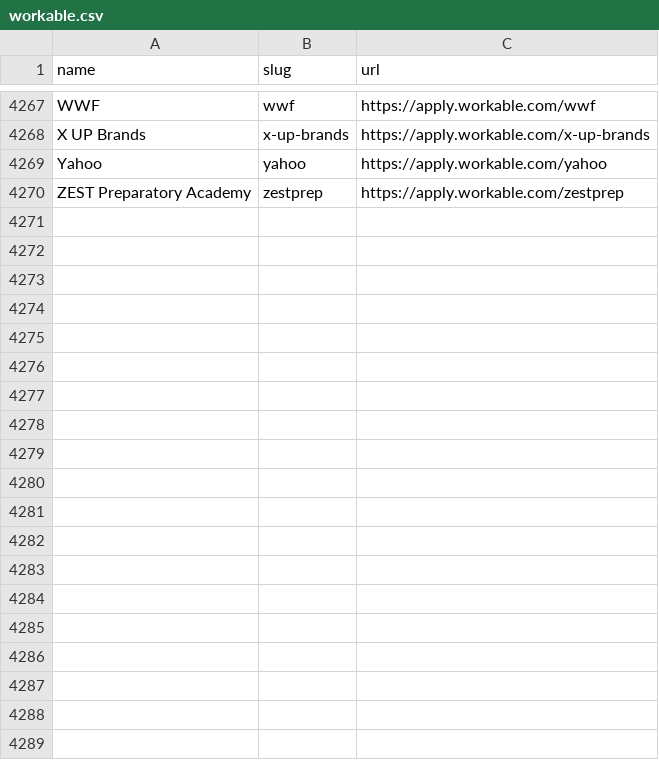
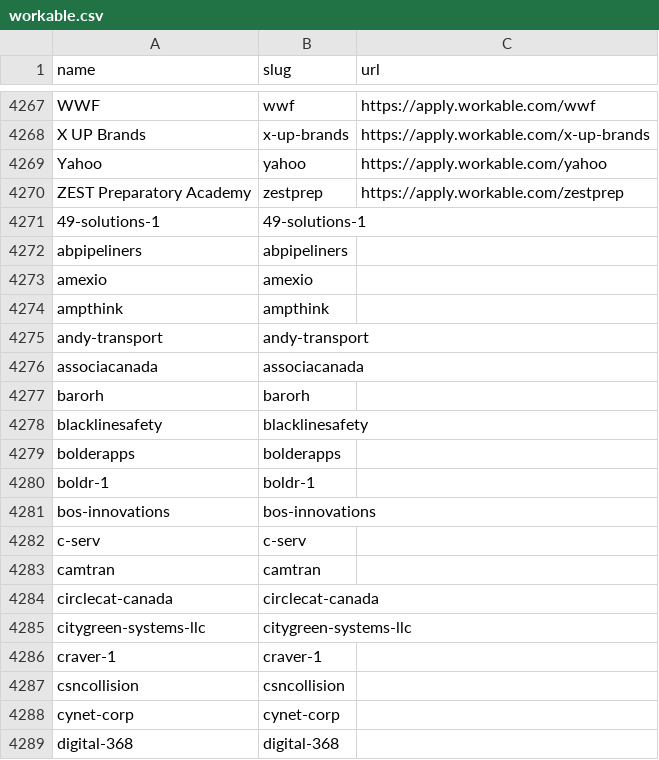
Before and after one commit to hunainadhi/JobHunter, a CSV file: lambdas/ingestion/data/workable.csv, drawn as a sheet; only a part is shown, gaps mark what is left out; the diff covers the shown part only.

```diff
--- a/lambdas/ingestion/data/workable.csv
+++ b/lambdas/ingestion/data/workable.csv
@@ -4270 +4270,20 @@ Yahoo,yahoo,https://apply.workable.com/yahoo
 ZEST Preparatory Academy,zestprep,https://apply.workable.com/zestprep
+49-solutions-1,49-solutions-1,
+abpipeliners,abpipeliners,
+amexio,amexio,
+ampthink,ampthink,
+andy-transport,andy-transport,
+associacanada,associacanada,
+barorh,barorh,
+blacklinesafety,blacklinesafety,
+bolderapps,bolderapps,
+boldr-1,boldr-1,
+bos-innovations,bos-innovations,
+c-serv,c-serv,
+camtran,camtran,
+circlecat-canada,circlecat-canada,
+citygreen-systems-llc,citygreen-systems-llc,
+craver-1,craver-1,
+csncollision,csncollision,
+cynet-corp,cynet-corp,
+digital-368,digital-368,
```
Also changed, not shown: 16 added rows elsewhere in this file, lambdas/ingestion/data/ashby.csv, lambdas/ingestion/data/greenhouse.csv, 3 other files.
